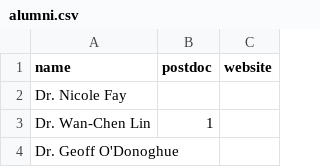
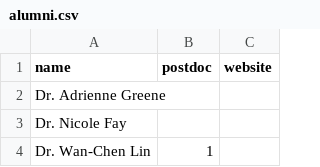
Before and after one commit to GrovesLab/GrovesLabWebsite, a CSV file: assemble/src/data/alumni.csv, drawn as a sheet; only a part is shown; the shorter side is filled out with more unchanged rows; the diff names each change by its address in the sheet, - before the commit and + after, or states it on an @@ line.

```diff
--- a/assemble/src/data/alumni.csv
+++ b/assemble/src/data/alumni.csv
+row 2: Dr. Adrienne Greene
```
Also changed, not shown: assemble/src/data/students.csv, 3 other files.
